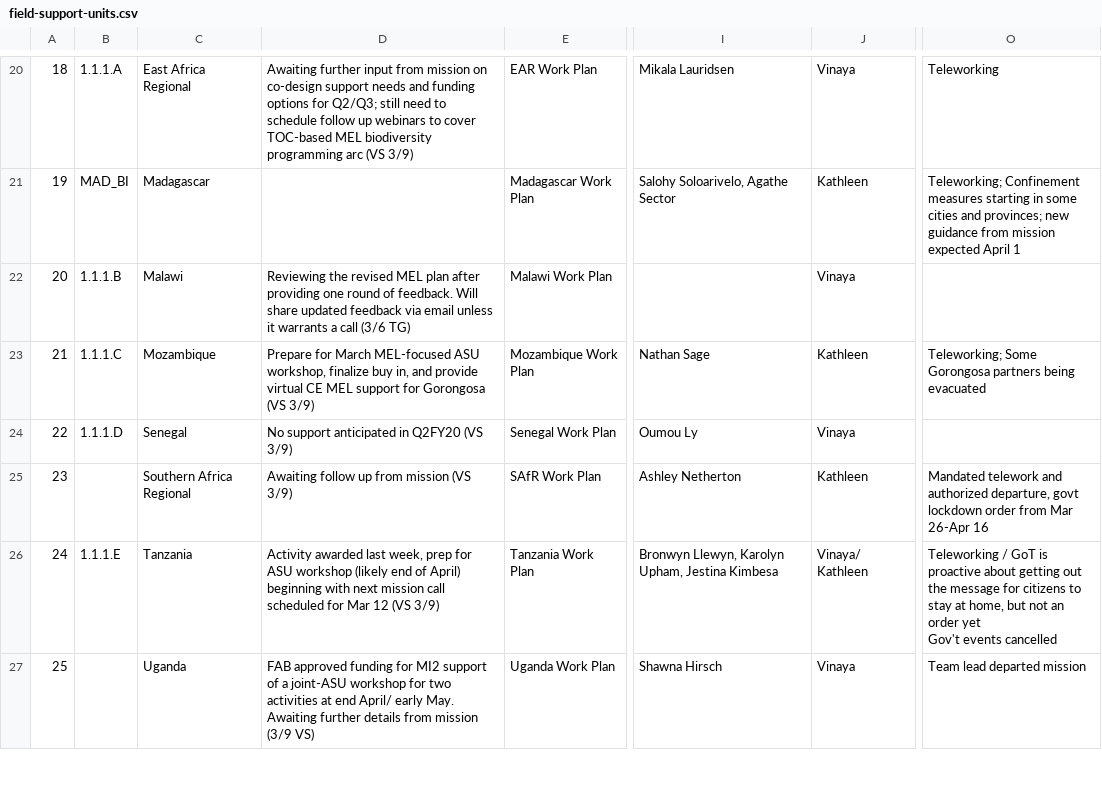
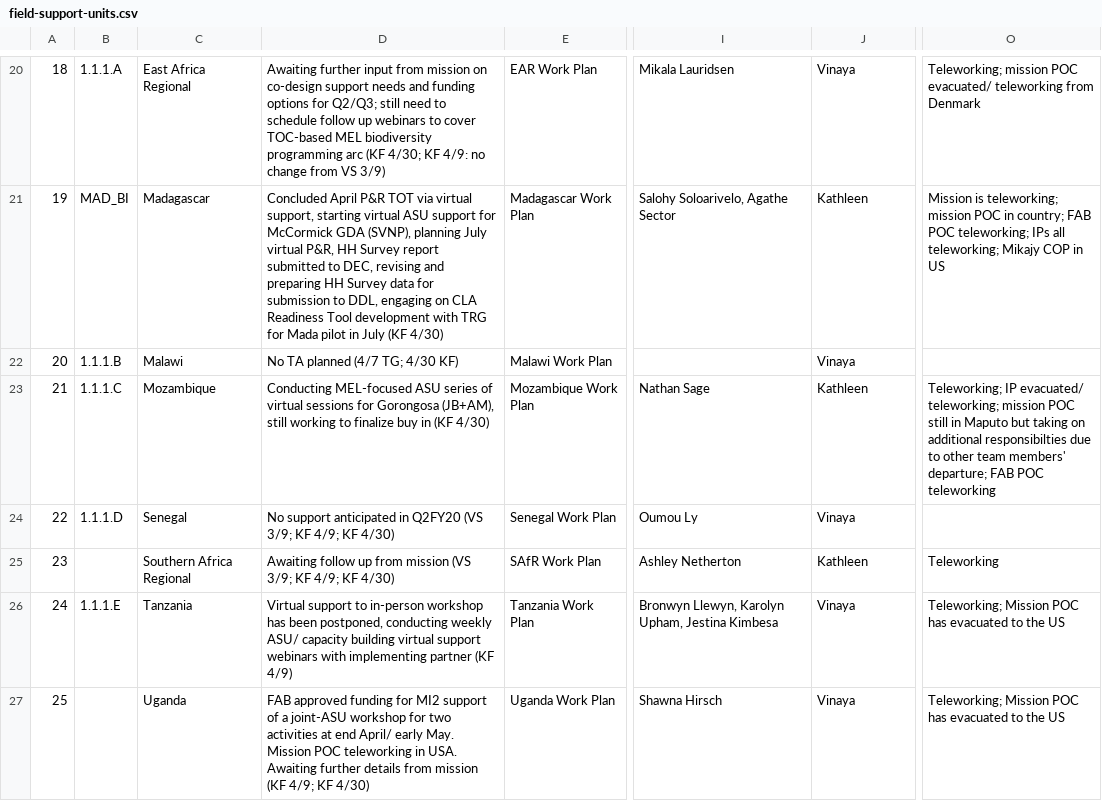
Before and after one commit to eanderson-ei/mi2-dashboard, a CSV file: data/processed/field-support-units.csv, drawn as a sheet; only a part is shown, gaps mark what is left out; ↵ is a line break in a cell; the diff covers the shown part only; the diff names each change by its address in the sheet, - before the commit and + after, or states it on an @@ line.

```diff
--- a/data/processed/field-support-units.csv
+++ b/data/processed/field-support-units.csv
-D20: …programming arc (VS 3/9)
+D20: …programming arc (KF 4/30; KF 4/9: no change from VS 3/9)
-O20: Teleworking
+O20: Teleworking; mission POC evacuated/ teleworking from Denmark
-D21: (empty)
+D21: Concluded April P&R TOT via virtual support, starting virtual ASU support for McCormick GDA (SVNP), planning July virtual P&R, HH Survey report submitted to DEC, revising and preparing HH Survey data for submission to DDL, engaging on CLA Readiness Tool development with TRG for Mada pilot in July (KF 4/30)
-O21: Teleworking; Confinement measures starting in some cities and provinces; new guidance from mission expected April 1
+O21: Mission is teleworking; mission POC in country; FAB POC teleworking; IPs all teleworking; Mikajy COP in US
-D22: Reviewing the revised MEL plan after providing one round of feedback. Will share updated feedback via email unless it warrants a call (3/6 TG)
+D22: No TA planned (4/7 TG; 4/30 KF)
-D23: Prepare for March MEL-focused ASU workshop, finalize buy in, and provide virtual CE MEL support for Gorongosa (VS 3/9)
+D23: Conducting MEL-focused ASU series of virtual sessions for Gorongosa (JB+AM), still working to finalize buy in (KF 4/30)
-O23: Teleworking; Some Gorongosa partners being evacuated
+O23: Teleworking; IP evacuated/ teleworking; mission POC still in Maputo but taking on additional responsibilties due to other team members' departure; FAB POC teleworking
-D24: …Q2FY20 (VS 3/9)
+D24: …Q2FY20 (VS 3/9; KF 4/9; KF 4/30)
-D25: …mission (VS 3/9)
+D25: …mission (VS 3/9; KF 4/9; KF 4/30)
-O25: Mandated telework and authorized departure, govt lockdown order from Mar 26-Apr 16
+O25: Teleworking
-D26: Activity awarded last week, prep for ASU workshop (likely end of April) beginning with next mission call scheduled for Mar 12 (VS 3/9)
+D26: Virtual support to in-person workshop has been postponed, conducting weekly ASU/ capacity building virtual support webinars with implementing partner (KF 4/9)
-J26: Vinaya/ Kathleen
+J26: Vinaya
-O26: Teleworking / GoT is proactive about getting out the message for citizens to stay at home, but not an order yet ↵ Gov't events cancelled
+O26: Teleworking; Mission POC has evacuated to the US
-D27: …early May. Awaiting further details from mission (3/9 VS)
+D27: …early May. Mission POC teleworking in USA. Awaiting further details from mission (KF 4/9; KF 4/30)
-O27: Team lead departed mission
+O27: Teleworking; Mission POC has evacuated to the US
```
Also changed, not shown: 7 added rows and 35 edited cells elsewhere in this file, data/processed/bva-staff-approved-loe.csv, data/processed/bva-staff-approved.csv, 28 other files.
